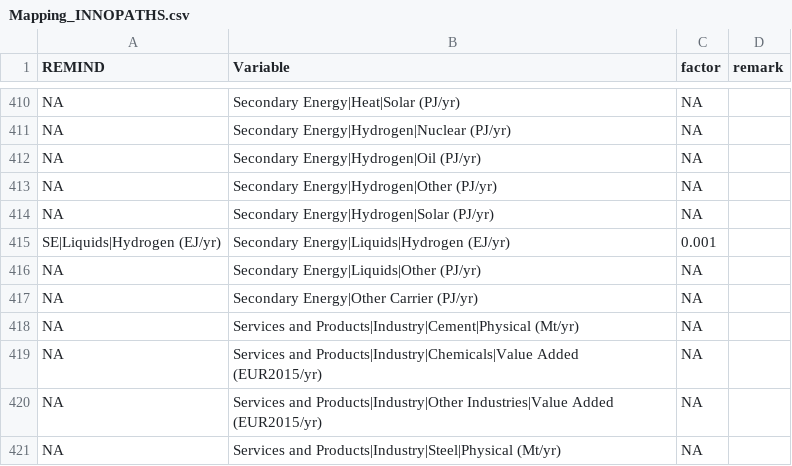
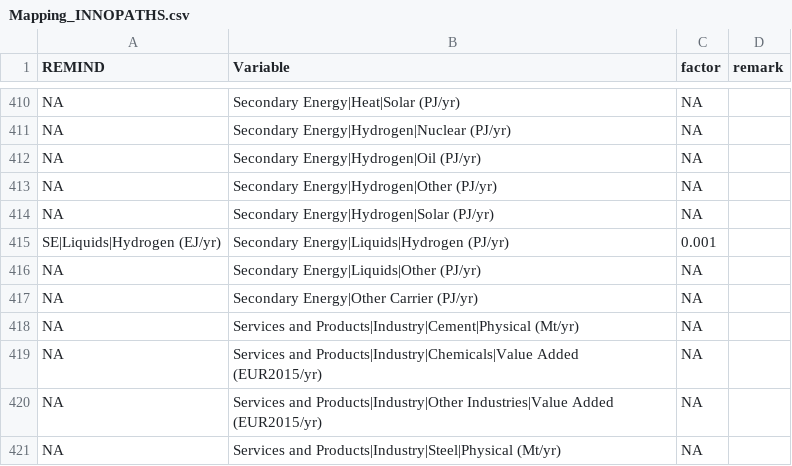
Before and after one commit to pik-piam/mrremind, a CSV file: inst/extdata/reportingVariables/Mapping_INNOPATHS.csv, drawn as a sheet; only a part is shown, gaps mark what is left out.

Commit message:
refactor calcINNOPATHS

```diff
--- a/inst/extdata/reportingVariables/Mapping_INNOPATHS.csv
+++ b/inst/extdata/reportingVariables/Mapping_INNOPATHS.csv
@@ -414,3 +414,3 @@
 "NA";"Secondary Energy|Hydrogen|Solar (PJ/yr)";"NA";
-"SE|Liquids|Hydrogen (EJ/yr)";"Secondary Energy|Liquids|Hydrogen (EJ/yr)";0.001;
+"SE|Liquids|Hydrogen (EJ/yr)";"Secondary Energy|Liquids|Hydrogen (PJ/yr)";0.001;
 "NA";"Secondary Energy|Liquids|Other (PJ/yr)";"NA";
```
Also changed, not shown: 1 other file.
